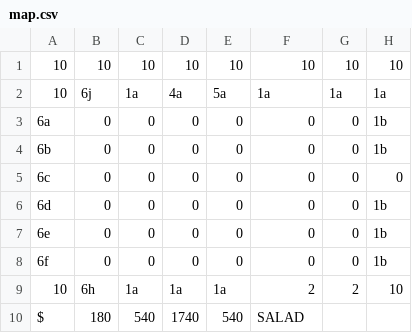
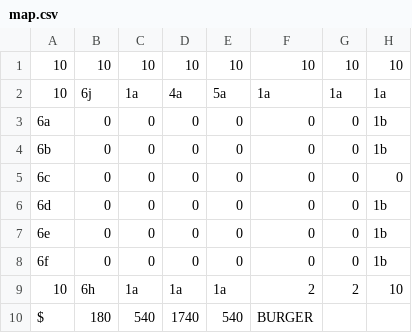
Before and after one commit to PppTours/Overcooked, a CSV file: res/maps/map5/map.csv, drawn as a sheet; only a part is shown; the diff names each change by its address in the sheet, - before the commit and + after, or states it on an @@ line.

```diff
--- a/res/maps/map5/map.csv
+++ b/res/maps/map5/map.csv
-F10: SALAD
+F10: BURGER
```
Also changed, not shown: res/maps/map4/map.csv, 2 other files.
